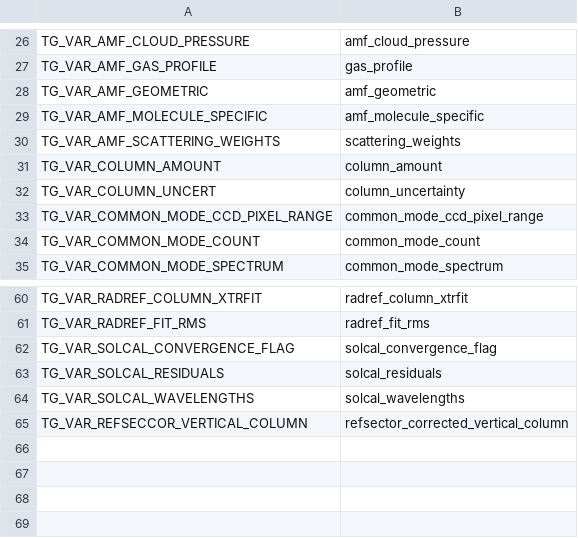
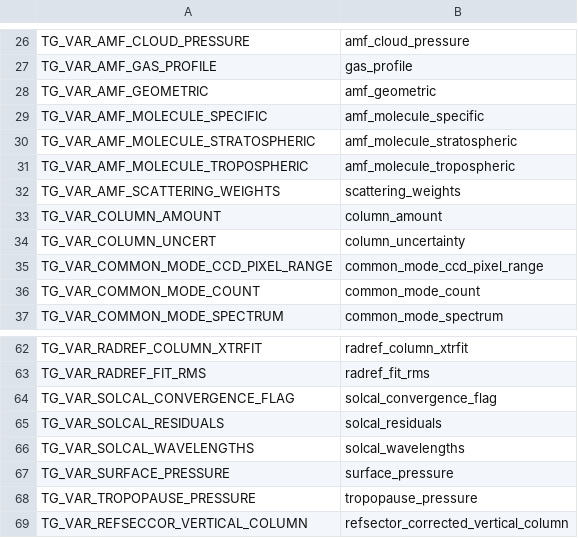
Before and after one commit to Smithsonian/tempo_sdpc, a CSV file: L1_trace_gas/src/tg_names_var.csv, drawn as a sheet; only a part is shown, gaps mark what is left out; the diff names each change by its address in the sheet, - before the commit and + after, or states it on an @@ line.

Commit message:
L1_trace_gas; gga: Add the following fields to hdf and netcdf L2 output files. 1. Always: Surface pressure 2. Only if calculating tropospheric and stratospheric AMFs (yn_stratrop == .TRUE.) amf_molecule_stratospheric/AirMassFactorStratospheric, amf_molecule_tropospheric/AirMassFactorTropospheric, surface_pressure/SurfacePressure

```diff
--- a/L1_trace_gas/src/tg_names_var.csv
+++ b/L1_trace_gas/src/tg_names_var.csv
+row 30: TG_VAR_AMF_MOLECULE_STRATOSPHERIC | amf_molecule_stratospheric
+row 31: TG_VAR_AMF_MOLECULE_TROPOSPHERIC | amf_molecule_tropospheric
+row 67: TG_VAR_SURFACE_PRESSURE | surface_pressure
+row 68: TG_VAR_TROPOPAUSE_PRESSURE | tropopause_pressure
```
Also changed, not shown: 3 other files.
